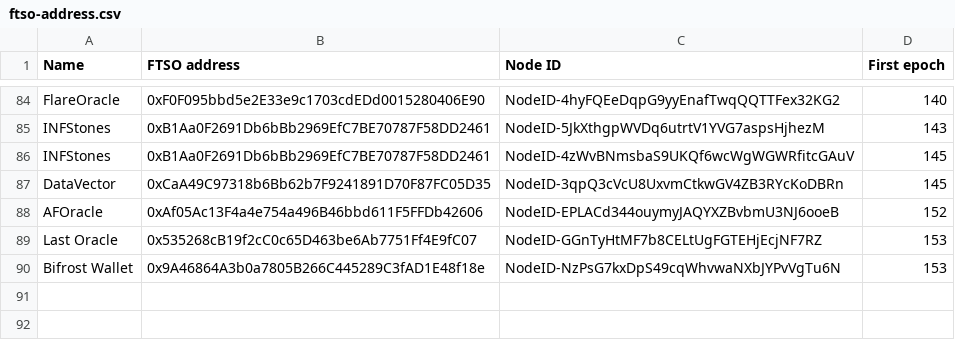
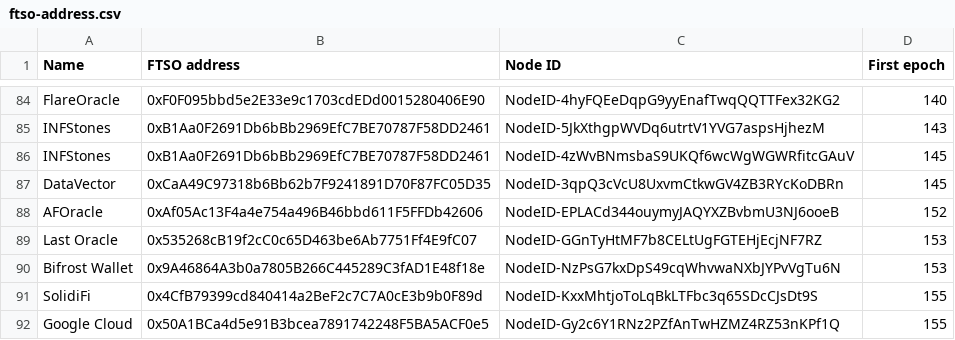
Before and after one commit to flare-foundation/reward-scripts, a CSV file: ftso-address.csv, drawn as a sheet; only a part is shown, gaps mark what is left out.

Commit message:
update ftso data file

```diff
--- a/ftso-address.csv
+++ b/ftso-address.csv
@@ -90 +90,3 @@ Last Oracle,0x535268cB19f2cC0c65D463be6Ab7751Ff4E9fC07,NodeID-GGnTyHtMF7b8CELtUg
 Bifrost Wallet,0x9A46864A3b0a7805B266C445289C3fAD1E48f18e,NodeID-NzPsG7kxDpS49cqWhvwaNXbJYPvVgTu6N,153
+SolidiFi,0x4CfB79399cd840414a2BeF2c7C7A0cE3b9b0F89d,NodeID-KxxMhtjoToLqBkLTFbc3q65SDcCJsDt9S,155
+Google Cloud,0x50A1BCa4d5e91B3bcea7891742248F5BA5ACF0e5,NodeID-Gy2c6Y1RNz2PZfAnTwHZMZ4RZ53nKPf1Q,155
```
